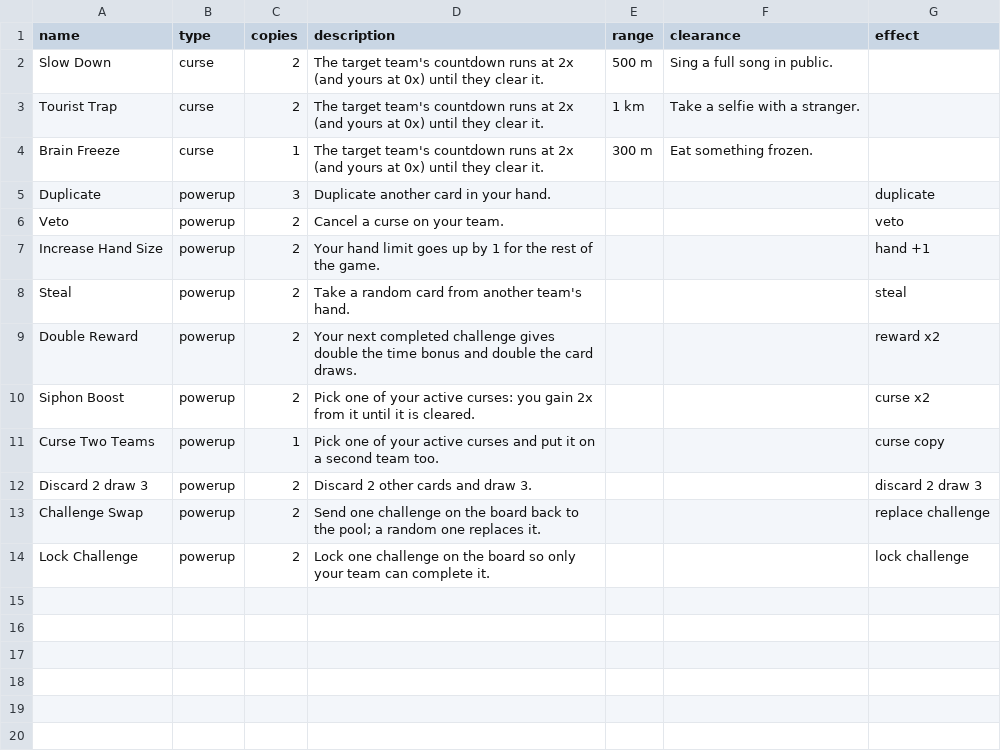
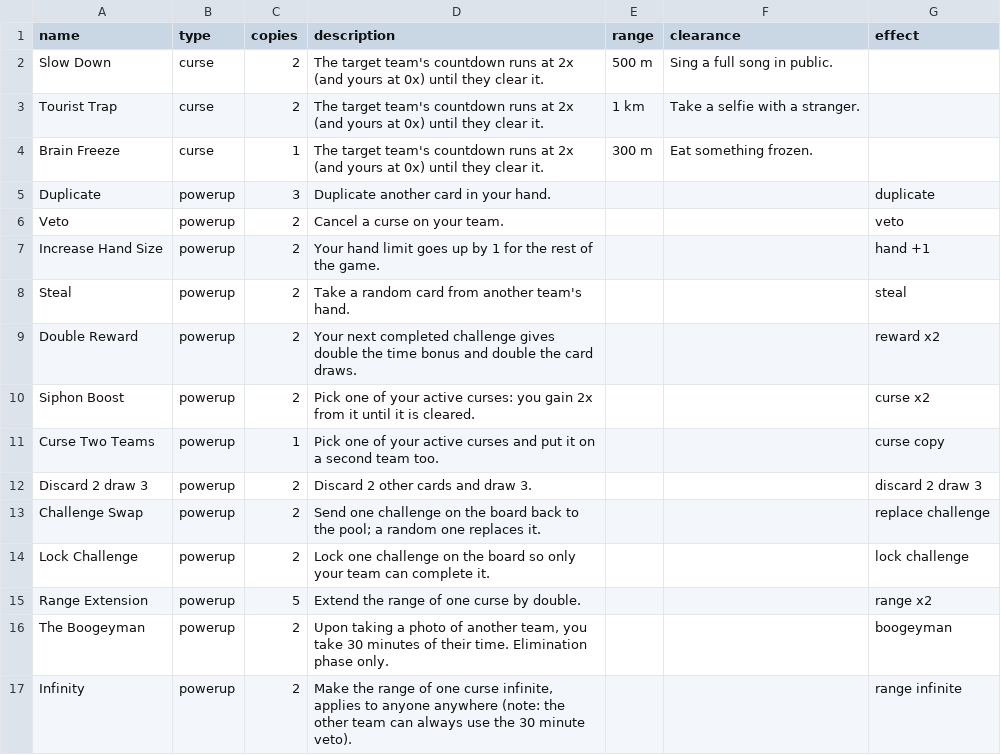
Before and after one commit to NYAspen/time-crunch, a CSV file: content/cards-example.csv, drawn as a sheet.

```diff
--- a/content/cards-example.csv
+++ b/content/cards-example.csv
@@ -14 +14,4 @@ Challenge Swap,powerup,2,Send one challenge on the board back to the pool; a ran
 Lock Challenge,powerup,2,Lock one challenge on the board so only your team can complete it.,,,lock challenge
+Range Extension,powerup,5,Extend the range of one curse by double.,,,range x2
+The Boogeyman,powerup,2,"Upon taking a photo of another team, you take 30 minutes of their time. Elimination phase only.",,,boogeyman
+Infinity,powerup,2,"Make the range of one curse infinite, applies to anyone anywhere (note: the other team can always use the 30 minute veto).",,,range infinite
```
Also changed, not shown: 31 other files.
